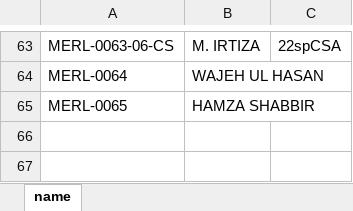
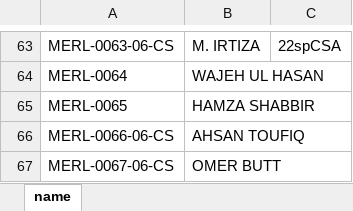
Before and after one commit to merledu/MERL-Attendance, an Excel workbook: data.xlsx, sheet name, drawn as a sheet; only a part is shown, gaps mark what is left out; values as stored, in another font and other column widths than the file's, no borders; charts and pictures not drawn; the diff names each change by its address in the sheet, - before the commit and + after, or states it on an @@ line.

Commit message:
data.xlsx Updated

```diff
--- a/data.xlsx (sheet name)
+++ b/data.xlsx (sheet name)
+row 66: MERL-0066-06-CS | AHSAN TOUFIQ
+row 67: MERL-0067-06-CS | OMER BUTT
```
Also changed, not shown: charts or pictures, 1 other file.
